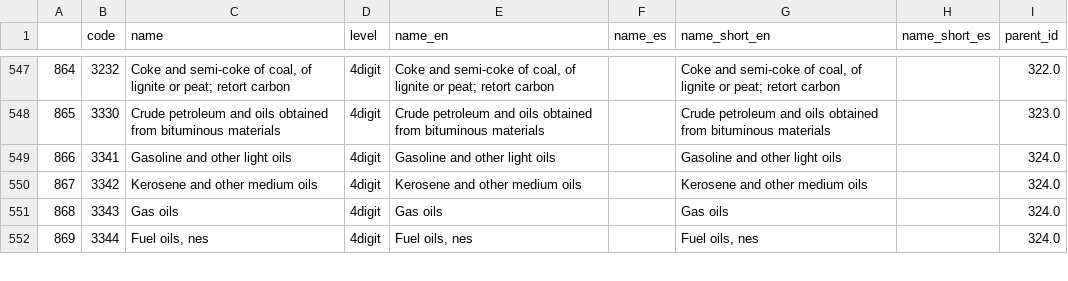
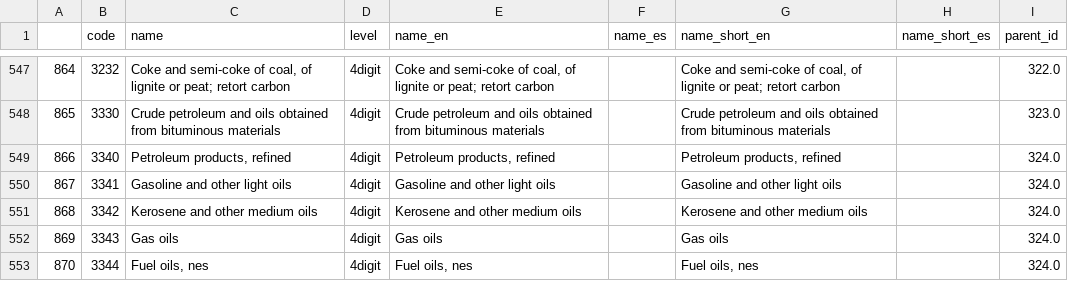
Before and after one commit to cid-harvard/classifications, a CSV file: product/SITC/IntlAtlas/out/sitc_rev2_with3digit.csv, drawn as a sheet; only a part is shown, gaps mark what is left out; addresses are those after the commit; the diff names each change by its address in the sheet, - before the commit and + after, or states it on an @@ line.

```diff
--- a/product/SITC/IntlAtlas/out/sitc_rev2_with3digit.csv
+++ b/product/SITC/IntlAtlas/out/sitc_rev2_with3digit.csv
+row 549: 866 | 3340 | Petroleum products, refined | 4digit | Petroleum products, refined |  | Petroleum products, refined |  | 324.0
@@ column A renumbered between rows 550 and 1120 @@
```
Also changed, not shown: product/SITC/IntlAtlas/in/SITC_Rev2_Hierarchy.tsv, product/SITC/IntlAtlas/in/SITC_Rev2_Names.tsv, 3 other files.
